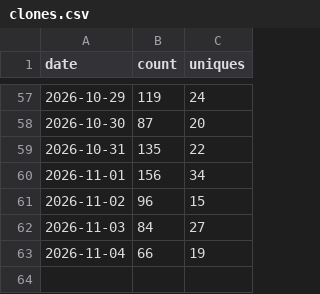
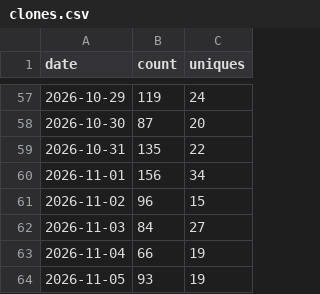
Before and after one commit to AZURE2DEV/AZURE2, a CSV file: traffic/clones.csv, drawn as a sheet; only a part is shown, gaps mark what is left out.

```diff
--- a/traffic/clones.csv
+++ b/traffic/clones.csv
@@ -63 +63,2 @@ date,count,uniques
 2026-11-04,66,19
+2026-11-05,93,19
```
Also changed, not shown: traffic/downloads.csv, traffic/popular_paths.csv, 3 other files.
